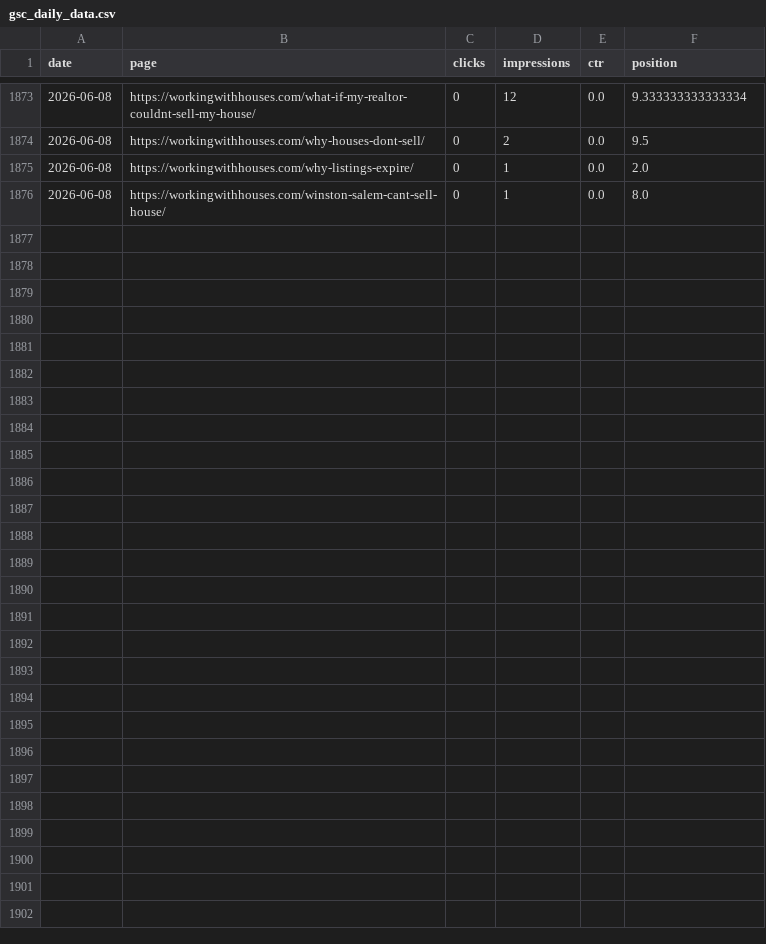
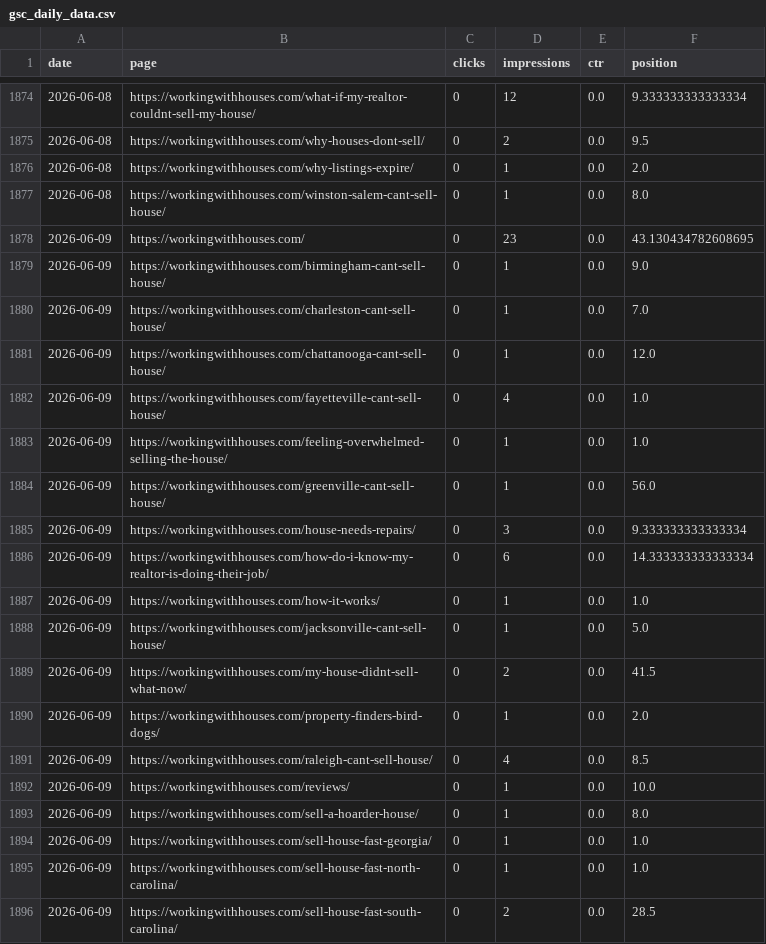
Before and after one commit to figlesias7/GSC-Tracker, a CSV file: data/gsc_daily_data.csv, drawn as a sheet; only a part is shown, gaps mark what is left out; the diff covers the shown part only; the diff names each change by its address in the sheet, - before the commit and + after, or states it on an @@ line.

```diff
--- a/data/gsc_daily_data.csv
+++ b/data/gsc_daily_data.csv
+row 1878: 2026-06-09 | https://workingwithhouses.com/ | 0 | 23 | 0.0 | 43.130434782608695
+row 1879: 2026-06-09 | https://workingwithhouses.com/birmingham-cant-sell-house/ | 0 | 1 | 0.0 | 9.0
+row 1880: 2026-06-09 | https://workingwithhouses.com/charleston-cant-sell-house/ | 0 | 1 | 0.0 | 7.0
+row 1881: 2026-06-09 | https://workingwithhouses.com/chattanooga-cant-sell-house/ | 0 | 1 | 0.0 | 12.0
+row 1882: 2026-06-09 | https://workingwithhouses.com/fayetteville-cant-sell-house/ | 0 | 4 | 0.0 | 1.0
+row 1883: 2026-06-09 | https://workingwithhouses.com/feeling-overwhelmed-selling-the-house/ | 0 | 1 | 0.0 | 1.0
+row 1884: 2026-06-09 | https://workingwithhouses.com/greenville-cant-sell-house/ | 0 | 1 | 0.0 | 56.0
+row 1885: 2026-06-09 | https://workingwithhouses.com/house-needs-repairs/ | 0 | 3 | 0.0 | 9.333333333333334
+row 1886: 2026-06-09 | https://workingwithhouses.com/how-do-i-know-my-realtor-is-doing-their-job/ | 0 | 6 | 0.0 | 14.333333333333334
+row 1887: 2026-06-09 | https://workingwithhouses.com/how-it-works/ | 0 | 1 | 0.0 | 1.0
+row 1888: 2026-06-09 | https://workingwithhouses.com/jacksonville-cant-sell-house/ | 0 | 1 | 0.0 | 5.0
+row 1889: 2026-06-09 | https://workingwithhouses.com/my-house-didnt-sell-what-now/ | 0 | 2 | 0.0 | 41.5
+row 1890: 2026-06-09 | https://workingwithhouses.com/property-finders-bird-dogs/ | 0 | 1 | 0.0 | 2.0
+row 1891: 2026-06-09 | https://workingwithhouses.com/raleigh-cant-sell-house/ | 0 | 4 | 0.0 | 8.5
+row 1892: 2026-06-09 | https://workingwithhouses.com/reviews/ | 0 | 1 | 0.0 | 10.0
+row 1893: 2026-06-09 | https://workingwithhouses.com/sell-a-hoarder-house/ | 0 | 1 | 0.0 | 8.0
+row 1894: 2026-06-09 | https://workingwithhouses.com/sell-house-fast-georgia/ | 0 | 1 | 0.0 | 1.0
+row 1895: 2026-06-09 | https://workingwithhouses.com/sell-house-fast-north-carolina/ | 0 | 1 | 0.0 | 1.0
+row 1896: 2026-06-09 | https://workingwithhouses.com/sell-house-fast-south-carolina/ | 0 | 2 | 0.0 | 28.5
```
Also changed, not shown: 12 added rows elsewhere in this file, 1 other file.
